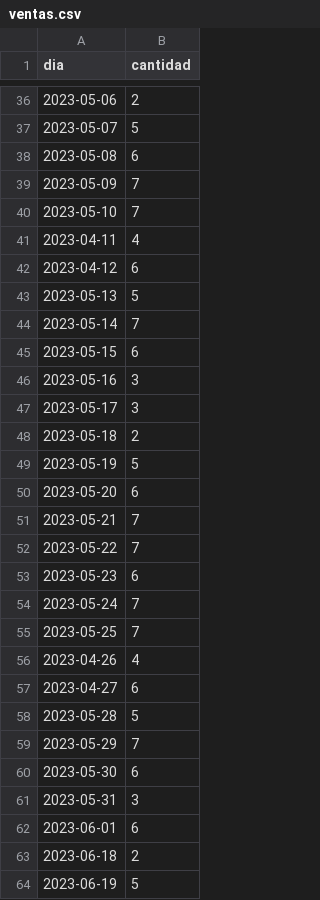
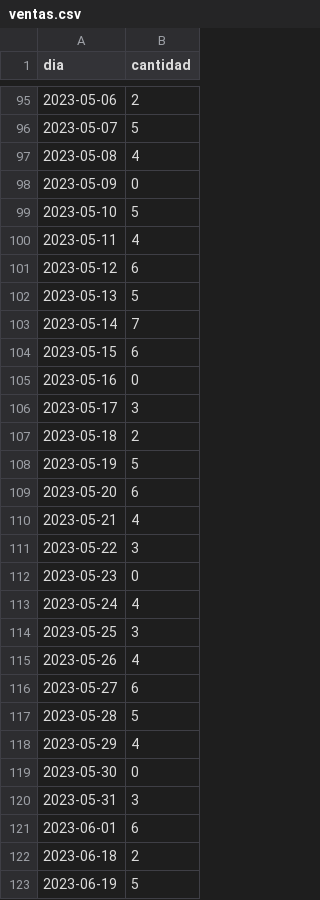
Before and after one commit to JhonnyJR10/csvPos, a CSV file: ventas.csv, drawn as a sheet; only a part is shown, gaps mark what is left out; the diff covers the shown part only.

Commit message:
actualizar

```diff
--- a/ventas.csv
+++ b/ventas.csv
@@ -37,7 +96,7 @@ dia,cantidad
 2023-05-07,5
-2023-05-08,6
-2023-05-09,7
-2023-05-10,7
-2023-04-11,4
-2023-04-12,6
+2023-05-08,4
+2023-05-09,0
+2023-05-10,5
+2023-05-11,4
+2023-05-12,6
 2023-05-13,5
@@ -45,3 +104,3 @@ dia,cantidad
 2023-05-15,6
-2023-05-16,3
+2023-05-16,0
 2023-05-17,3
@@ -50,12 +109,12 @@ dia,cantidad
 2023-05-20,6
-2023-05-21,7
-2023-05-22,7
-2023-05-23,6
-2023-05-24,7
-2023-05-25,7
-2023-04-26,4
-2023-04-27,6
+2023-05-21,4
+2023-05-22,3
+2023-05-23,0
+2023-05-24,4
+2023-05-25,3
+2023-05-26,4
+2023-05-27,6
 2023-05-28,5
-2023-05-29,7
-2023-05-30,6
+2023-05-29,4
+2023-05-30,0
 2023-05-31,3
```
Also changed, not shown: 60 added rows and 9 edited cells elsewhere in this file.
